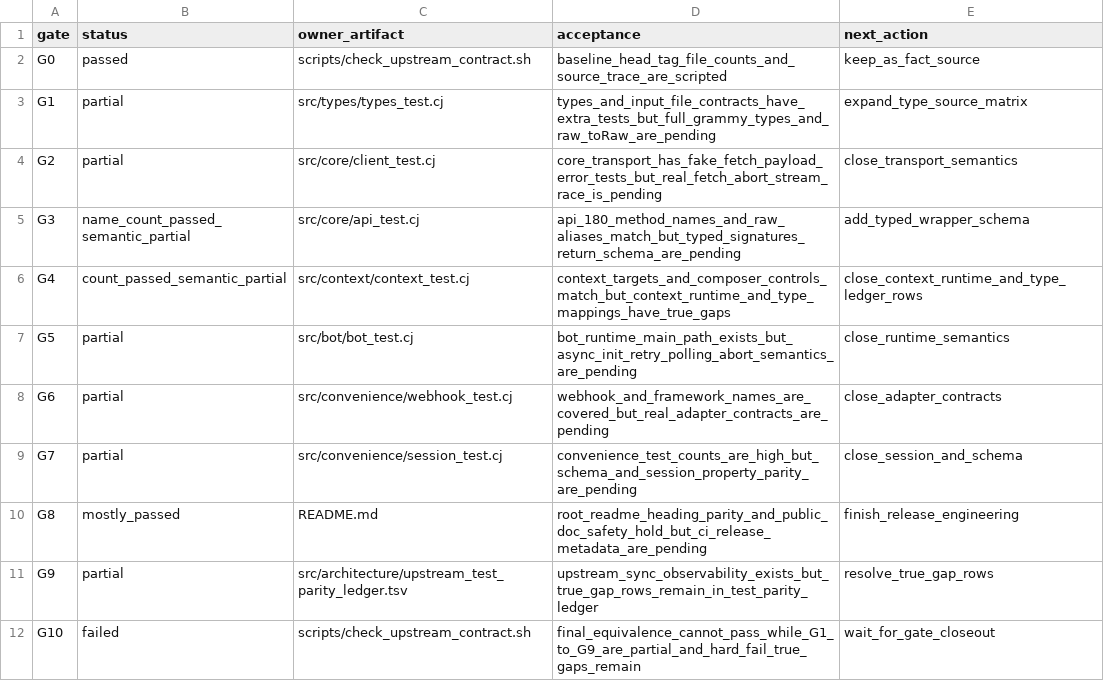
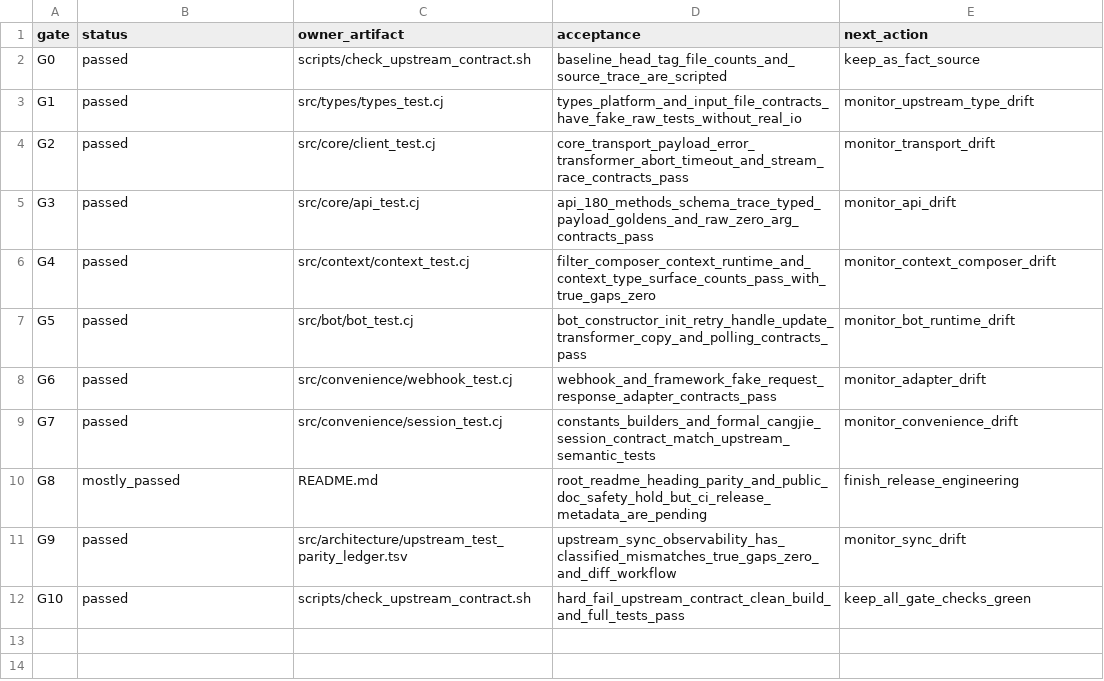
Before and after one commit to l3gi0nXXXX/grammY4cj, a TSV file: src/architecture/gate_status.tsv, drawn as a sheet.

```diff
--- a/src/architecture/gate_status.tsv
+++ b/src/architecture/gate_status.tsv
@@ -2,11 +2,11 @@ gate	status	owner_artifact	acceptance	next_action
 G0	passed	scripts/check_upstream_contract.sh	baseline_head_tag_file_counts_and_source_trace_are_scripted	keep_as_fact_source
-G1	partial	src/types/types_test.cj	types_and_input_file_contracts_have_extra_tests_but_full_grammy_types_and_raw_toRaw_are_pending	expand_type_source_matrix
-G2	partial	src/core/client_test.cj	core_transport_has_fake_fetch_payload_error_tests_but_real_fetch_abort_stream_race_is_pending	close_transport_semantics
-G3	name_count_passed_semantic_partial	src/core/api_test.cj	api_180_method_names_and_raw_aliases_match_but_typed_signatures_return_schema_are_pending	add_typed_wrapper_schema
-G4	count_passed_semantic_partial	src/context/context_test.cj	context_targets_and_composer_controls_match_but_context_runtime_and_type_mappings_have_true_gaps	close_context_runtime_and_type_ledger_rows
-G5	partial	src/bot/bot_test.cj	bot_runtime_main_path_exists_but_async_init_retry_polling_abort_semantics_are_pending	close_runtime_semantics
-G6	partial	src/convenience/webhook_test.cj	webhook_and_framework_names_are_covered_but_real_adapter_contracts_are_pending	close_adapter_contracts
-G7	partial	src/convenience/session_test.cj	convenience_test_counts_are_high_but_schema_and_session_property_parity_are_pending	close_session_and_schema
+G1	passed	src/types/types_test.cj	types_platform_and_input_file_contracts_have_fake_raw_tests_without_real_io	monitor_upstream_type_drift
+G2	passed	src/core/client_test.cj	core_transport_payload_error_transformer_abort_timeout_and_stream_race_contracts_pass	monitor_transport_drift
+G3	passed	src/core/api_test.cj	api_180_methods_schema_trace_typed_payload_goldens_and_raw_zero_arg_contracts_pass	monitor_api_drift
+G4	passed	src/context/context_test.cj	filter_composer_context_runtime_and_context_type_surface_counts_pass_with_true_gaps_zero	monitor_context_composer_drift
+G5	passed	src/bot/bot_test.cj	bot_constructor_init_retry_handle_update_transformer_copy_and_polling_contracts_pass	monitor_bot_runtime_drift
+G6	passed	src/convenience/webhook_test.cj	webhook_and_framework_fake_request_response_adapter_contracts_pass	monitor_adapter_drift
+G7	passed	src/convenience/session_test.cj	constants_builders_and_formal_cangjie_session_contract_match_upstream_semantic_tests	monitor_convenience_drift
 G8	mostly_passed	README.md	root_readme_heading_parity_and_public_doc_safety_hold_but_ci_release_metadata_are_pending	finish_release_engineering
-G9	partial	src/architecture/upstream_test_parity_ledger.tsv	upstream_sync_observability_exists_but_true_gap_rows_remain_in_test_parity_ledger	resolve_true_gap_rows
-G10	failed	scripts/check_upstream_contract.sh	final_equivalence_cannot_pass_while_G1_to_G9_are_partial_and_hard_fail_true_gaps_remain	wait_for_gate_closeout
+G9	passed	src/architecture/upstream_test_parity_ledger.tsv	upstream_sync_observability_has_classified_mismatches_true_gaps_zero_and_diff_workflow	monitor_sync_drift
+G10	passed	scripts/check_upstream_contract.sh	hard_fail_upstream_contract_clean_build_and_full_tests_pass	keep_all_gate_checks_green
```
Also changed, not shown: src/architecture/upstream_test_parity_ledger.tsv, 5 other files.
